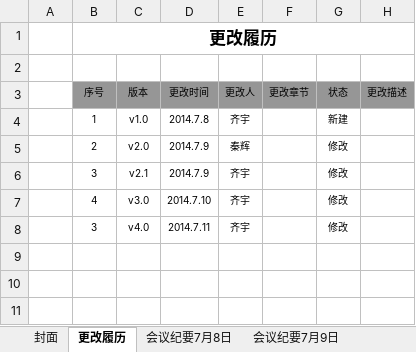
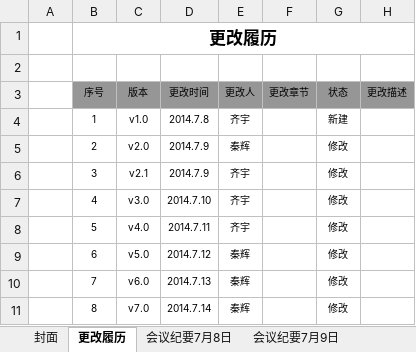
Before and after one commit to CRM2014/cf, an Excel workbook: doc/会议纪要/会议纪要.xlsx, sheet 更改履历, drawn as a sheet; values as stored, in another font and other column widths than the file's, no borders; the diff names each change by its address in the sheet, - before the commit and + after, or states it on an @@ line.

```diff
--- a/doc/会议纪要/会议纪要.xlsx (sheet 更改履历)
+++ b/doc/会议纪要/会议纪要.xlsx (sheet 更改履历)
-B8 (序号): 3
+B8 (序号): 5
+row 9:  | 6 | v5.0 | 2014.7.12 | 秦辉 |  | 修改
+row 10:  | 7 | v6.0 | 2014.7.13 | 秦辉 |  | 修改
+row 11:  | 8 | v7.0 | 2014.7.14 | 秦辉 |  | 修改
```
Also changed, not shown: other sheet tabs, charts or pictures.
